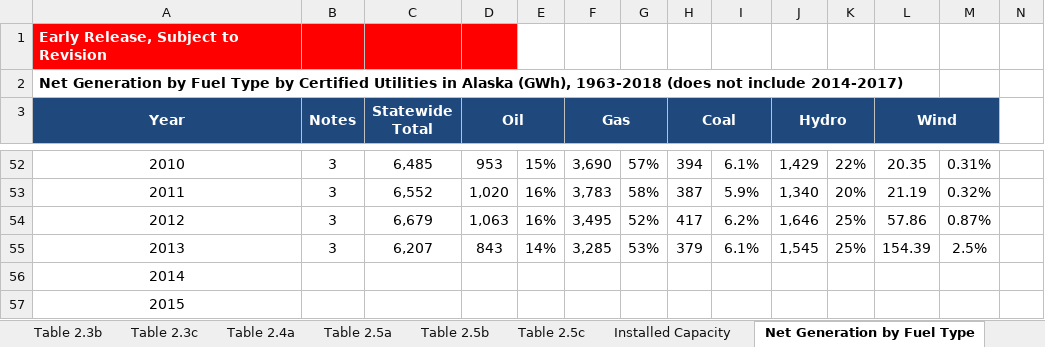
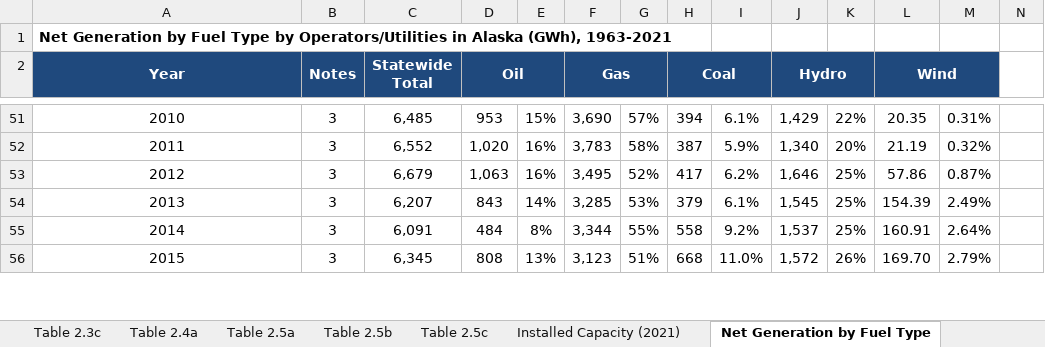
Before and after one commit to acep-uaf/ak-energy-statistics-2011_2021, an Excel workbook: workbooks/2018_AK_Energy_Statistics.xlsx, sheet Net Generation by Fuel Type, drawn as a sheet; only a part is shown, gaps mark what is left out; values as stored, in another font and other column widths than the file's, no borders; removed rows and columns are numbered as before the commit, all else as after; rows hold the shown columns only; the diff covers the shown part only; the diff names each change by its address in the sheet, - before the commit and + after, or states it on an @@ line.

```diff
--- a/workbooks/2018_AK_Energy_Statistics.xlsx (sheet Net Generation by Fuel Type)
+++ b/workbooks/2018_AK_Energy_Statistics.xlsx (sheet Net Generation by Fuel Type)
-sheet tab: Installed Capacity
+sheet tab: Installed Capacity (2021)
-row 1: Early Release, Subject to Revision
@@ column A (Year) renumbered in row 1 @@
-M54: 2.5%
+M54: 2.49%
-B55:B56 (Notes): (empty)
+B55:B56 (Notes): 3
-C55 (Statewide Total): (empty)
+C55 (Statewide Total): 6,091
-D55 (Oil): (empty)
+D55 (Oil): 484
-E55: (empty)
+E55: 8%
-F55 (Gas): (empty)
+F55 (Gas): 3,344
-G55: (empty)
+G55: 55%
-H55 (Coal): (empty)
+H55 (Coal): 558
-I55: (empty)
+I55: 9.2%
-J55 (Hydro): (empty)
+J55 (Hydro): 1,537
-K55: (empty)
+K55: 25%
-L55 (Wind): (empty)
+L55 (Wind): 160.91
-M55: (empty)
+M55: 2.64%
-C56 (Statewide Total): (empty)
+C56 (Statewide Total): 6,345
-D56 (Oil): (empty)
+D56 (Oil): 808
-E56: (empty)
+E56: 13%
-F56 (Gas): (empty)
+F56 (Gas): 3,123
-G56: (empty)
+G56: 51%
-H56 (Coal): (empty)
+H56 (Coal): 668
-I56: (empty)
+I56: 11.0%
-J56 (Hydro): (empty)
+J56 (Hydro): 1,572
-K56: (empty)
+K56: 26%
-L56 (Wind): (empty)
+L56 (Wind): 169.70
-M56: (empty)
+M56: 2.79%
```
Also changed, not shown: 3 added rows and 32 edited cells elsewhere in this sheet, sheet Table 2.4a, sheet Table 2.3c, sheet Table 2.5a, sheet Table 2.3b, sheet Table 2.3a, sheet Table 2.5b, 18 more sheets, other sheet tabs, formulas that keep their value, charts or pictures, workbooks/2015_AK_Energy_Statistics.xlsx, workbooks/2017_AK_Energy_Statistics.xlsx, 7 other files.
